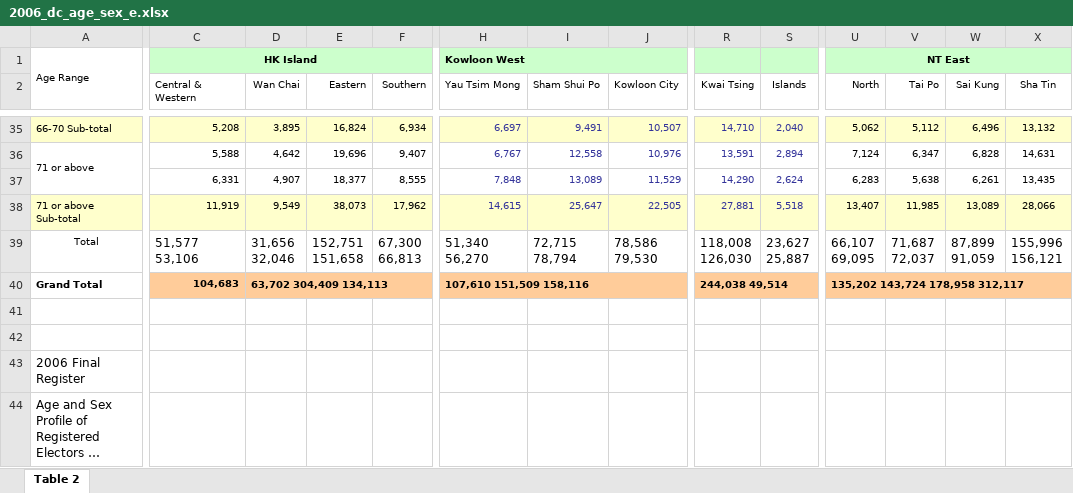
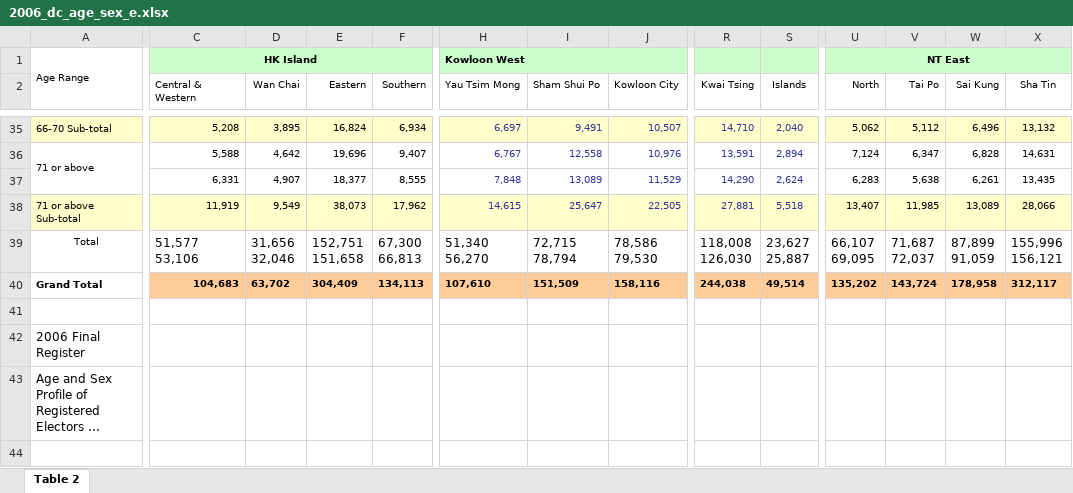
Before and after one commit to initiumlab/legco-explorer-data, an Excel workbook: source/fr_dc_age_sex/xlsx/2006_dc_age_sex_e.xlsx, sheet Table 2, drawn as a sheet; only a part is shown, gaps mark what is left out; long unchanged cells end in …; values as stored, in another font and other column widths than the file's, no borders; rows hold the shown columns only; the diff names each change by its address in the sheet, - before the commit and + after, or states it on an @@ line.

```diff
--- a/source/fr_dc_age_sex/xlsx/2006_dc_age_sex_e.xlsx (sheet Table 2)
+++ b/source/fr_dc_age_sex/xlsx/2006_dc_age_sex_e.xlsx (sheet Table 2)
-D40 (Wan Chai): 63,702 304,409 134,113
+D40 (Wan Chai): 63,702
-D40:F40 merged
-E40 (Eastern): (empty)
+E40 (Eastern): 304,409
-F40 (Southern): (empty)
+F40 (Southern): 134,113
-H40 (Yau Tsim Mong): 107,610 151,509 158,116
+H40 (Yau Tsim Mong): 107,610
-H40:J40 merged
-I40 (Sham Shui Po): (empty)
+I40 (Sham Shui Po): 151,509
-J40 (Kowloon City): (empty)
+J40 (Kowloon City): 158,116
-R40 (Kwai Tsing): 244,038 49,514
+R40 (Kwai Tsing): 244,038
-R40:S40 merged
-S40 (Islands): (empty)
+S40 (Islands): 49,514
-U40 (North): 135,202 143,724 178,958 312,117
+U40 (North): 135,202
-U40:X40 merged
-V40 (Tai Po): (empty)
+V40 (Tai Po): 143,724
-W40 (Sai Kung): (empty)
+W40 (Sai Kung): 178,958
-X40 (Sha Tin): (empty)
+X40 (Sha Tin): 312,117
-row 41: (empty)
```
Also changed, not shown: source/fr_dc_age_sex/xlsx/2008_dc_age_sex_e.xlsx, source/fr_dc_age_sex/xlsx/2010_dc_age_sex_e.xlsx, 10 other files.
